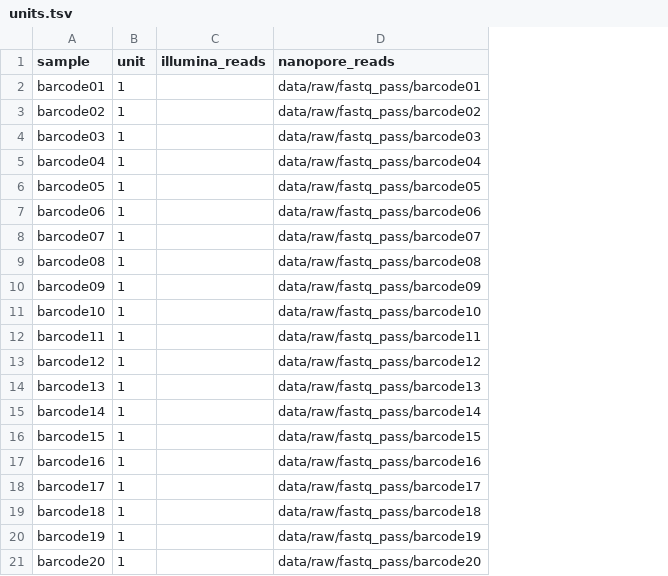
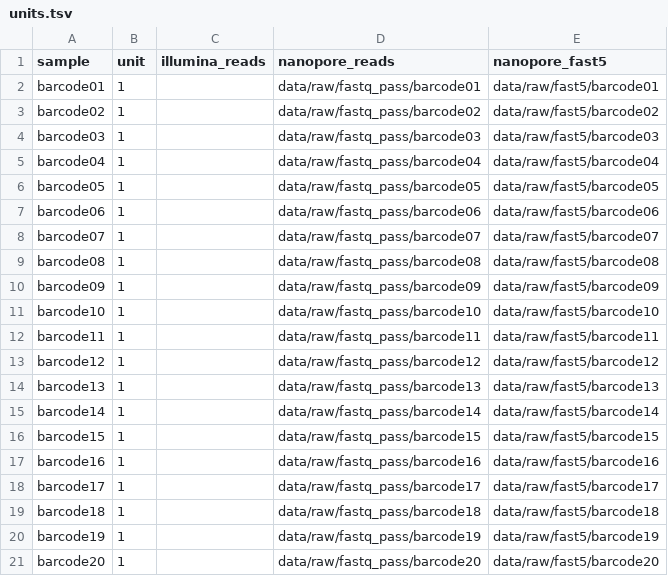
Before and after one commit to matinnuhamunada/ONT_16S_Analysis, a TSV file: config/units.tsv, drawn as a sheet; the diff names each change by its address in the sheet, - before the commit and + after, or states it on an @@ line.

```diff
--- a/config/units.tsv
+++ b/config/units.tsv
+column E (nanopore_fast5), rows 2-21: data/raw/fast5/barcode01 | data/raw/fast5/barcode02 | data/raw/fast5/barcode03 | data/raw/fast5/barcode04 | data/raw/fast5/barcode05 | data/raw/fast5/barcode06 | data/raw/fast5/barcode07 | data/raw/fast5/barcode08 | data/raw/fast5/barcode09 | data/raw/fast5/barcode10 | data/raw/fast5/barcode11 | data/raw/fast5/barcode12 | data/raw/fast5/barcode13 | data/raw/fast5/barcode14 | data/raw/fast5/barcode15 | data/raw/fast5/barcode16 | data/raw/fast5/barcode17 | data/raw/fast5/barcode18 | data/raw/fast5/barcode19 | data/raw/fast5/barcode20
```
Also changed, not shown: 6 other files.
